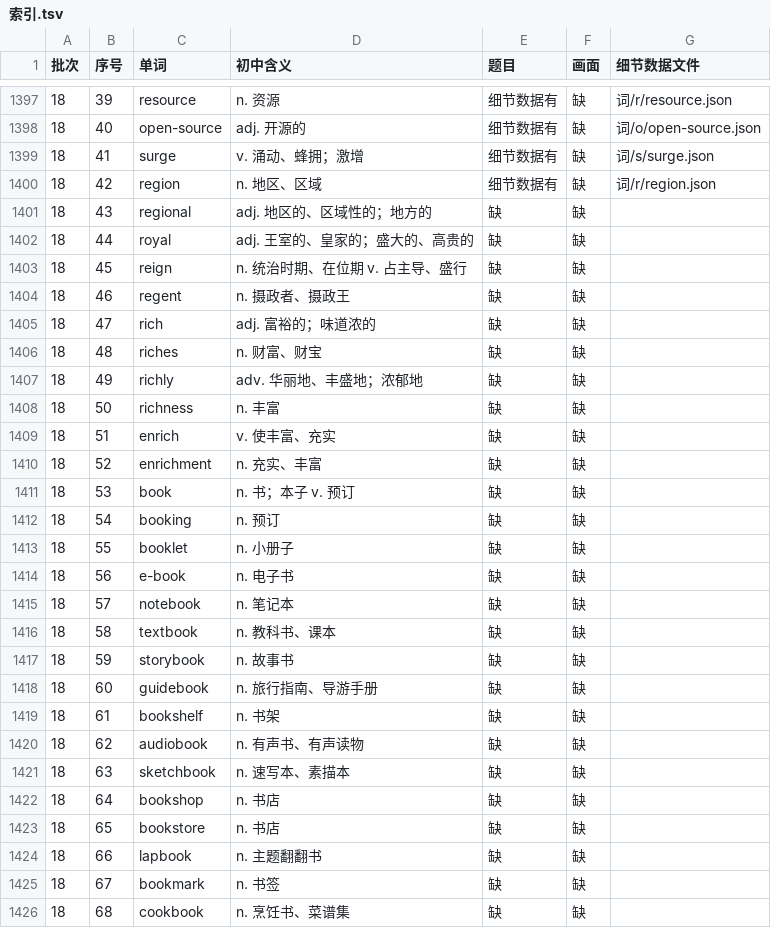
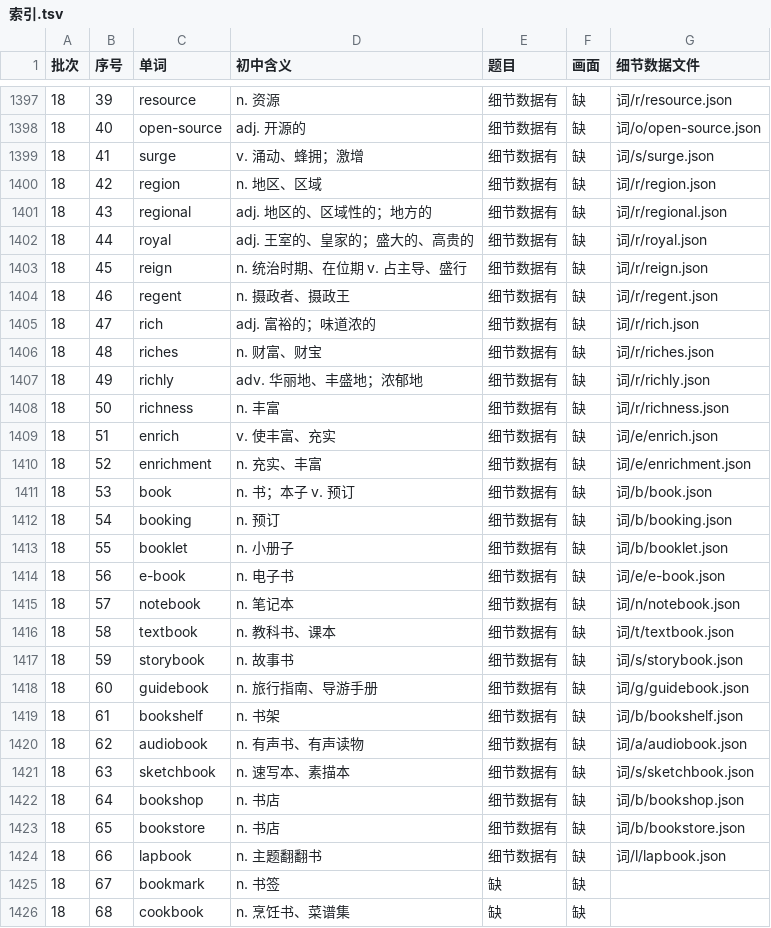
Before and after one commit to Jacklee15333/ciyuanchaifeng, a TSV file: 总表视频细节数据/索引.tsv, drawn as a sheet; only a part is shown, gaps mark what is left out; the diff covers the shown part only.

Commit message:
总表视频细节数据：题目 25 个词（indirectly … lapbook）；累计 1417 个词

```diff
--- a/总表视频细节数据/索引.tsv
+++ b/总表视频细节数据/索引.tsv
@@ -1400,26 +1400,26 @@
 18	42	region	n. 地区、区域	细节数据有	缺	词/r/region.json
-18	43	regional	adj. 地区的、区域性的；地方的	缺	缺	
-18	44	royal	adj. 王室的、皇家的；盛大的、高贵的	缺	缺	
-18	45	reign	n. 统治时期、在位期 v. 占主导、盛行	缺	缺	
-18	46	regent	n. 摄政者、摄政王	缺	缺	
-18	47	rich	adj. 富裕的；味道浓的	缺	缺	
-18	48	riches	n. 财富、财宝	缺	缺	
-18	49	richly	adv. 华丽地、丰盛地；浓郁地	缺	缺	
-18	50	richness	n. 丰富	缺	缺	
-18	51	enrich	v. 使丰富、充实	缺	缺	
-18	52	enrichment	n. 充实、丰富	缺	缺	
-18	53	book	n. 书；本子 v. 预订	缺	缺	
-18	54	booking	n. 预订	缺	缺	
-18	55	booklet	n. 小册子	缺	缺	
-18	56	e-book	n. 电子书	缺	缺	
-18	57	notebook	n. 笔记本	缺	缺	
-18	58	textbook	n. 教科书、课本	缺	缺	
-18	59	storybook	n. 故事书	缺	缺	
-18	60	guidebook	n. 旅行指南、导游手册	缺	缺	
-18	61	bookshelf	n. 书架	缺	缺	
-18	62	audiobook	n. 有声书、有声读物	缺	缺	
-18	63	sketchbook	n. 速写本、素描本	缺	缺	
-18	64	bookshop	n. 书店	缺	缺	
-18	65	bookstore	n. 书店	缺	缺	
-18	66	lapbook	n. 主题翻翻书	缺	缺	
+18	43	regional	adj. 地区的、区域性的；地方的	细节数据有	缺	词/r/regional.json
+18	44	royal	adj. 王室的、皇家的；盛大的、高贵的	细节数据有	缺	词/r/royal.json
+18	45	reign	n. 统治时期、在位期 v. 占主导、盛行	细节数据有	缺	词/r/reign.json
+18	46	regent	n. 摄政者、摄政王	细节数据有	缺	词/r/regent.json
+18	47	rich	adj. 富裕的；味道浓的	细节数据有	缺	词/r/rich.json
+18	48	riches	n. 财富、财宝	细节数据有	缺	词/r/riches.json
+18	49	richly	adv. 华丽地、丰盛地；浓郁地	细节数据有	缺	词/r/richly.json
+18	50	richness	n. 丰富	细节数据有	缺	词/r/richness.json
+18	51	enrich	v. 使丰富、充实	细节数据有	缺	词/e/enrich.json
+18	52	enrichment	n. 充实、丰富	细节数据有	缺	词/e/enrichment.json
+18	53	book	n. 书；本子 v. 预订	细节数据有	缺	词/b/book.json
+18	54	booking	n. 预订	细节数据有	缺	词/b/booking.json
+18	55	booklet	n. 小册子	细节数据有	缺	词/b/booklet.json
+18	56	e-book	n. 电子书	细节数据有	缺	词/e/e-book.json
+18	57	notebook	n. 笔记本	细节数据有	缺	词/n/notebook.json
+18	58	textbook	n. 教科书、课本	细节数据有	缺	词/t/textbook.json
+18	59	storybook	n. 故事书	细节数据有	缺	词/s/storybook.json
+18	60	guidebook	n. 旅行指南、导游手册	细节数据有	缺	词/g/guidebook.json
+18	61	bookshelf	n. 书架	细节数据有	缺	词/b/bookshelf.json
+18	62	audiobook	n. 有声书、有声读物	细节数据有	缺	词/a/audiobook.json
+18	63	sketchbook	n. 速写本、素描本	细节数据有	缺	词/s/sketchbook.json
+18	64	bookshop	n. 书店	细节数据有	缺	词/b/bookshop.json
+18	65	bookstore	n. 书店	细节数据有	缺	词/b/bookstore.json
+18	66	lapbook	n. 主题翻翻书	细节数据有	缺	词/l/lapbook.json
 18	67	bookmark	n. 书签	缺	缺	
```
Also changed, not shown: 2 edited cells elsewhere in this file, 26 other files.
